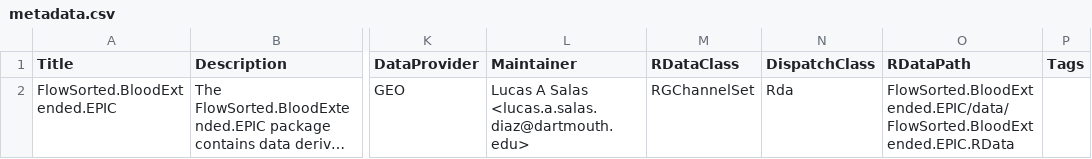
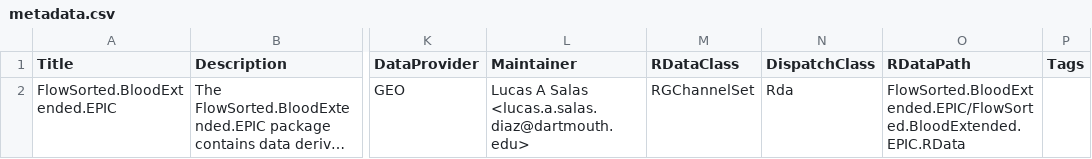
Before and after one commit to immunomethylomics/FlowSorted.BloodExtended.EPIC, a CSV file: inst/extdata/metadata.csv, drawn as a sheet; only a part is shown, gaps mark what is left out; long unchanged cells end in …; the diff names each change by its address in the sheet, - before the commit and + after, or states it on an @@ line.

```diff
--- a/inst/extdata/metadata.csv
+++ b/inst/extdata/metadata.csv
-O2 (RDataPath): FlowSorted.BloodExtended.EPIC/data/FlowSorted.BloodExtended.EPIC.RData
+O2 (RDataPath): FlowSorted.BloodExtended.EPIC/FlowSorted.BloodExtended.EPIC.RData
```
Also changed, not shown: 5 other files.
